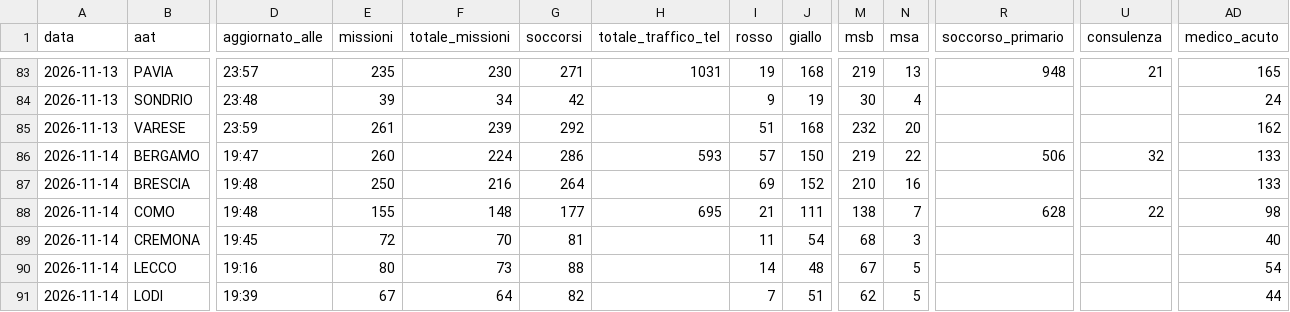
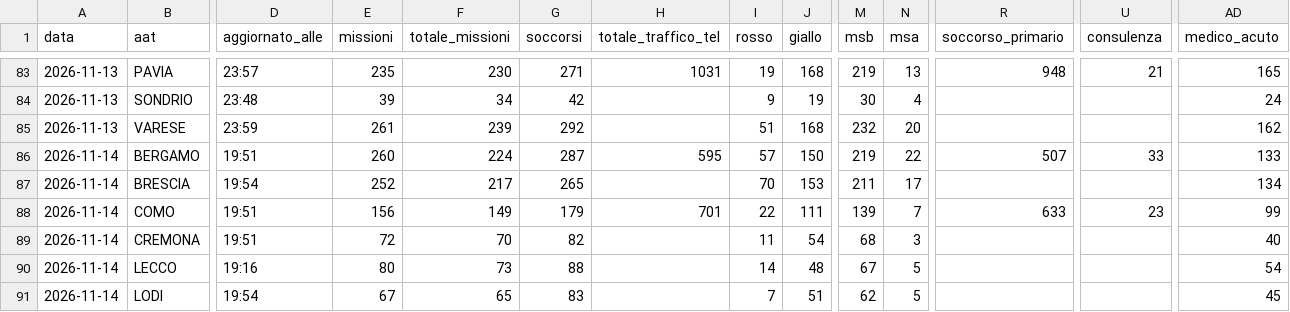
Before and after one commit to Alvarez2009-svg/4r3u1, a CSV file: data/giornaliero.csv, drawn as a sheet; only a part is shown, gaps mark what is left out; the diff covers the shown part only; the diff names each change by its address in the sheet, - before the commit and + after, or states it on an @@ line.

```diff
--- a/data/giornaliero.csv
+++ b/data/giornaliero.csv
-D86 (aggiornato_alle): 19:47
+D86 (aggiornato_alle): 19:51
-G86 (soccorsi): 286
+G86 (soccorsi): 287
-H86 (totale_traffico_tel): 593
+H86 (totale_traffico_tel): 595
-R86 (soccorso_primario): 506
+R86 (soccorso_primario): 507
-U86 (consulenza): 32
+U86 (consulenza): 33
-D87 (aggiornato_alle): 19:48
+D87 (aggiornato_alle): 19:54
-E87 (missioni): 250
+E87 (missioni): 252
-F87 (totale_missioni): 216
+F87 (totale_missioni): 217
-G87 (soccorsi): 264
+G87 (soccorsi): 265
-I87 (rosso): 69
+I87 (rosso): 70
-J87 (giallo): 152
+J87 (giallo): 153
-M87 (msb): 210
+M87 (msb): 211
-N87 (msa): 16
+N87 (msa): 17
-AD87 (medico_acuto): 133
+AD87 (medico_acuto): 134
-D88 (aggiornato_alle): 19:48
+D88 (aggiornato_alle): 19:51
-E88 (missioni): 155
+E88 (missioni): 156
-F88 (totale_missioni): 148
+F88 (totale_missioni): 149
-G88 (soccorsi): 177
+G88 (soccorsi): 179
-H88 (totale_traffico_tel): 695
+H88 (totale_traffico_tel): 701
-I88 (rosso): 21
+I88 (rosso): 22
-M88 (msb): 138
+M88 (msb): 139
-R88 (soccorso_primario): 628
+R88 (soccorso_primario): 633
-U88 (consulenza): 22
+U88 (consulenza): 23
-AD88 (medico_acuto): 98
+AD88 (medico_acuto): 99
-D89 (aggiornato_alle): 19:45
+D89 (aggiornato_alle): 19:51
-G89 (soccorsi): 81
+G89 (soccorsi): 82
-D91 (aggiornato_alle): 19:39
+D91 (aggiornato_alle): 19:54
-F91 (totale_missioni): 64
+F91 (totale_missioni): 65
-G91 (soccorsi): 82
+G91 (soccorsi): 83
-AD91 (medico_acuto): 44
+AD91 (medico_acuto): 45
```
Also changed, not shown: 40 edited cells elsewhere in this file, 2 other files.
